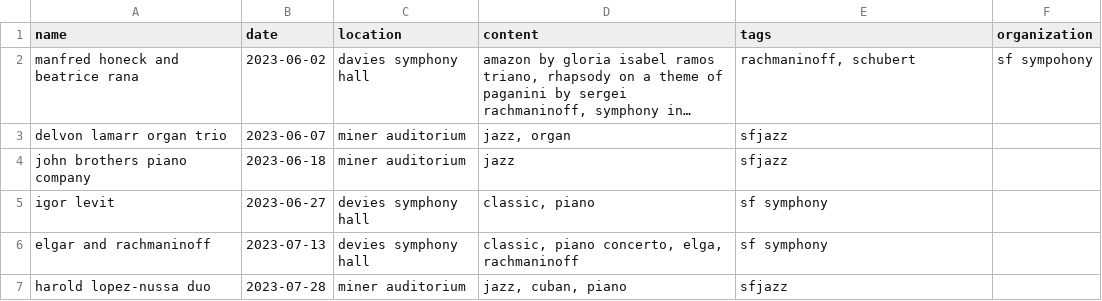
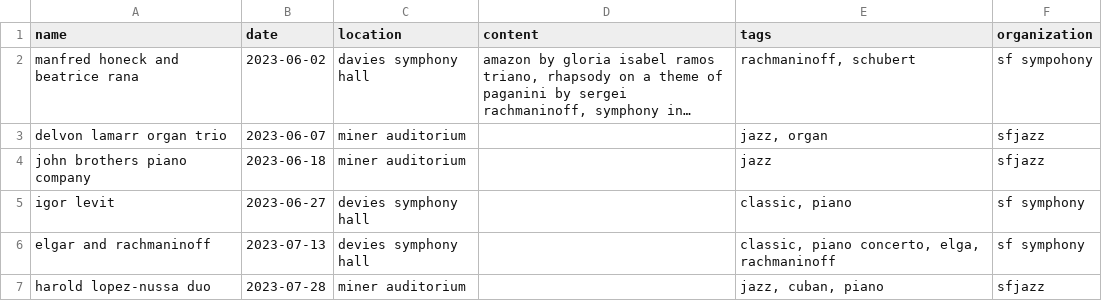
Before and after one commit to yukikitayama/music, a CSV file: log.csv, drawn as a sheet; long unchanged cells end in …; the diff names each change by its address in the sheet, - before the commit and + after, or states it on an @@ line.

Commit message:
add commas to fix csv format

```diff
--- a/log.csv
+++ b/log.csv
-D3 (content): jazz, organ
+D3 (content): (empty)
-E3 (tags): sfjazz
+E3 (tags): jazz, organ
-F3:F4 (organization): (empty)
+F3:F4 (organization): sfjazz
-D4 (content): jazz
+D4 (content): (empty)
-E4 (tags): sfjazz
+E4 (tags): jazz
-D5 (content): classic, piano
+D5 (content): (empty)
-E5 (tags): sf symphony
+E5 (tags): classic, piano
-F5:F6 (organization): (empty)
+F5:F6 (organization): sf symphony
-D6 (content): classic, piano concerto, elga, rachmaninoff
+D6 (content): (empty)
-E6 (tags): sf symphony
+E6 (tags): classic, piano concerto, elga, rachmaninoff
-D7 (content): jazz, cuban, piano
+D7 (content): (empty)
-E7 (tags): sfjazz
+E7 (tags): jazz, cuban, piano
-F7 (organization): (empty)
+F7 (organization): sfjazz
```
